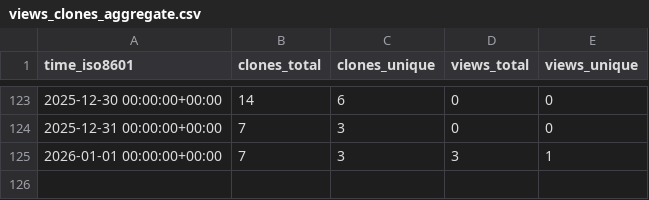
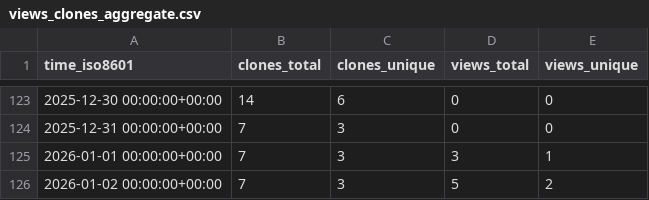
Before and after one commit to edanya-uma/Landslide-HySEA, a CSV file: edanya-uma/Landslide-HySEA/ghrs-data/views_clones_aggregate.csv, drawn as a sheet; only a part is shown, gaps mark what is left out.

```diff
--- a/edanya-uma/Landslide-HySEA/ghrs-data/views_clones_aggregate.csv
+++ b/edanya-uma/Landslide-HySEA/ghrs-data/views_clones_aggregate.csv
@@ -125 +125,2 @@ time_iso8601,clones_total,clones_unique,views_total,views_unique
 2026-01-01 00:00:00+00:00,7,3,3,1
+2026-01-02 00:00:00+00:00,7,3,5,2
```
Also changed, not shown: 1 other file.
